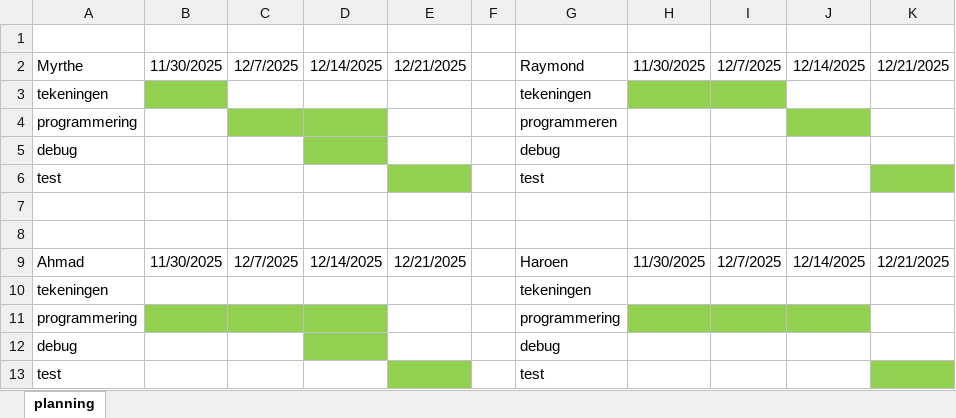
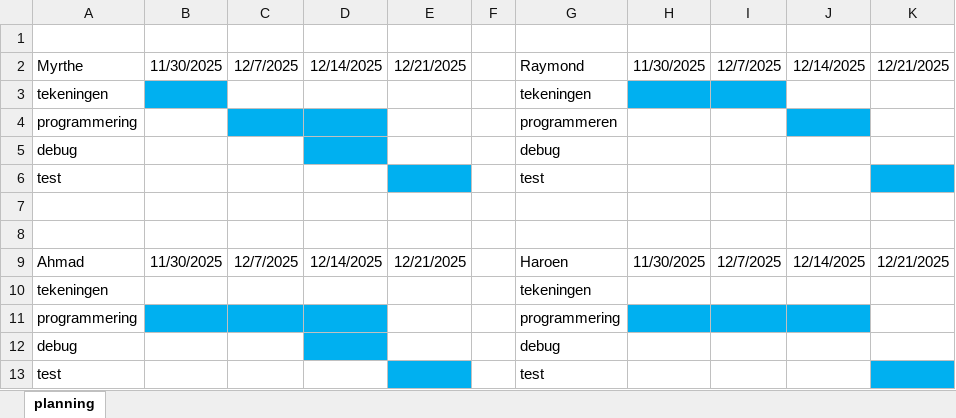
Before and after one commit to Myrtje/Scrum, an Excel workbook: planning.xlsx, sheet planning, drawn as a sheet; values as stored, in another font and other column widths than the file's, no borders; the diff names each change by its address in the sheet, - before the commit and + after, or states it on an @@ line.

```diff
--- a/planning.xlsx (sheet planning)
+++ b/planning.xlsx (sheet planning)
-B3 fill: #92D050
+B3 fill: #00B0F0
-H3:I3 fill: #92D050
+H3:I3 fill: #00B0F0
-C4:D4 fill: #92D050
+C4:D4 fill: #00B0F0
-J4 fill: #92D050
+J4 fill: #00B0F0
-D5 fill: #92D050
+D5 fill: #00B0F0
-E6 fill: #92D050
+E6 fill: #00B0F0
-K6 fill: #92D050
+K6 fill: #00B0F0
-B11:D11 fill: #92D050
+B11:D11 fill: #00B0F0
-H11:J11 fill: #92D050
+H11:J11 fill: #00B0F0
-D12 fill: #92D050
+D12 fill: #00B0F0
-E13 fill: #92D050
+E13 fill: #00B0F0
-K13 fill: #92D050
+K13 fill: #00B0F0
```
Also changed, not shown: 8 other files.
